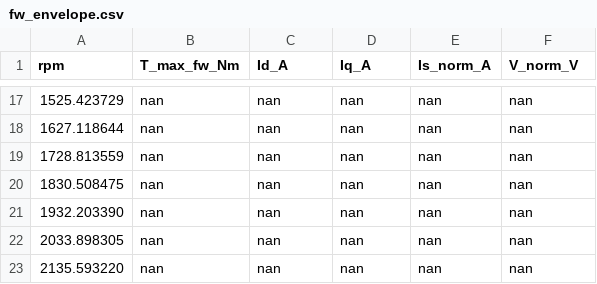
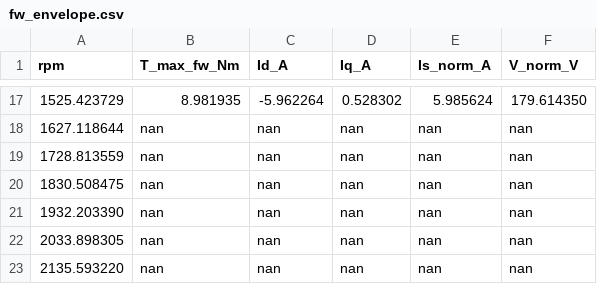
Before and after one commit to darshp848/Motor_Control_NN_Pipeline, a CSV file: out/mtpa/fw_envelope.csv, drawn as a sheet; only a part is shown, gaps mark what is left out; the diff covers the shown part only.

```diff
--- a/out/mtpa/fw_envelope.csv
+++ b/out/mtpa/fw_envelope.csv
@@ -17,2 +17,2 @@ rpm,T_max_fw_Nm,Id_A,Iq_A,Is_norm_A,V_norm_V
-1525.423729,nan,nan,nan,nan,nan
+1525.423729,8.981935,-5.962264,0.528302,5.985624,179.614350
 1627.118644,nan,nan,nan,nan,nan
```
Also changed, not shown: 75 edited cells elsewhere in this file, out/audit/lut_audit_commands.csv, out/audit/lut_audit_surrogate.csv, 17 other files.
